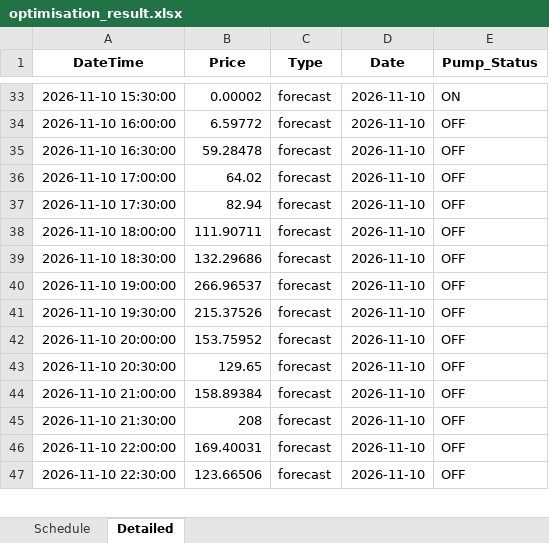
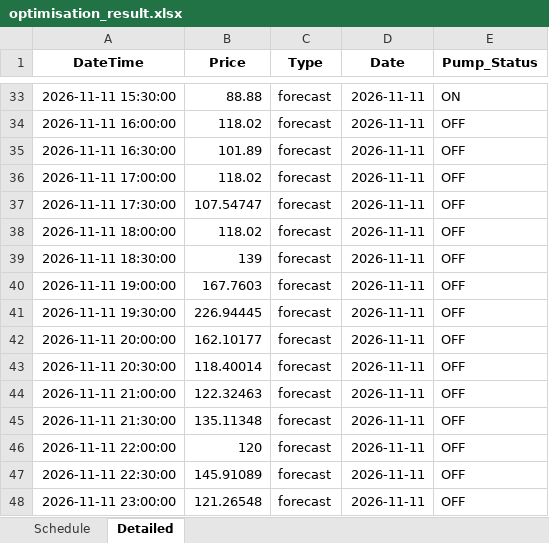
Before and after one commit to bwyLLAP/pump-optimisation-for-SHW, an Excel workbook: data/latest/optimisation_result.xlsx, sheet Detailed, drawn as a sheet; only a part is shown, gaps mark what is left out; values as stored, in another font and other column widths than the file's, no borders; the diff covers the shown part only; the diff names each change by its address in the sheet, - before the commit and + after, or states it on an @@ line.

```diff
--- a/data/latest/optimisation_result.xlsx (sheet Detailed)
+++ b/data/latest/optimisation_result.xlsx (sheet Detailed)
-A33 (DateTime): 2026-11-10 15:30:00
+A33 (DateTime): 2026-11-11 15:30:00
-B33 (Price): 0.00002
+B33 (Price): 88.88
-D33:D47 (Date): 2026-11-10
+D33:D47 (Date): 2026-11-11
-A34 (DateTime): 2026-11-10 16:00:00
+A34 (DateTime): 2026-11-11 16:00:00
-B34 (Price): 6.59772
+B34 (Price): 118.02
-A35 (DateTime): 2026-11-10 16:30:00
+A35 (DateTime): 2026-11-11 16:30:00
-B35 (Price): 59.28478
+B35 (Price): 101.89
-A36 (DateTime): 2026-11-10 17:00:00
+A36 (DateTime): 2026-11-11 17:00:00
-B36 (Price): 64.02
+B36 (Price): 118.02
-A37 (DateTime): 2026-11-10 17:30:00
+A37 (DateTime): 2026-11-11 17:30:00
-B37 (Price): 82.94
+B37 (Price): 107.54747
-A38 (DateTime): 2026-11-10 18:00:00
+A38 (DateTime): 2026-11-11 18:00:00
-B38 (Price): 111.90711
+B38 (Price): 118.02
-A39 (DateTime): 2026-11-10 18:30:00
+A39 (DateTime): 2026-11-11 18:30:00
-B39 (Price): 132.29686
+B39 (Price): 139
-A40 (DateTime): 2026-11-10 19:00:00
+A40 (DateTime): 2026-11-11 19:00:00
-B40 (Price): 266.96537
+B40 (Price): 167.7603
-A41 (DateTime): 2026-11-10 19:30:00
+A41 (DateTime): 2026-11-11 19:30:00
-B41 (Price): 215.37526
+B41 (Price): 226.94445
-A42 (DateTime): 2026-11-10 20:00:00
+A42 (DateTime): 2026-11-11 20:00:00
-B42 (Price): 153.75952
+B42 (Price): 162.10177
-A43 (DateTime): 2026-11-10 20:30:00
+A43 (DateTime): 2026-11-11 20:30:00
-B43 (Price): 129.65
+B43 (Price): 118.40014
-A44 (DateTime): 2026-11-10 21:00:00
+A44 (DateTime): 2026-11-11 21:00:00
-B44 (Price): 158.89384
+B44 (Price): 122.32463
-A45 (DateTime): 2026-11-10 21:30:00
+A45 (DateTime): 2026-11-11 21:30:00
-B45 (Price): 208
+B45 (Price): 135.11348
-A46 (DateTime): 2026-11-10 22:00:00
+A46 (DateTime): 2026-11-11 22:00:00
-B46 (Price): 169.40031
+B46 (Price): 120
-A47 (DateTime): 2026-11-10 22:30:00
+A47 (DateTime): 2026-11-11 22:30:00
-B47 (Price): 123.66506
+B47 (Price): 145.91089
+row 48: 2026-11-11 23:00:00 | 121.26548 | forecast | 2026-11-11 | OFF
```
Also changed, not shown: 1 removed row and 98 edited cells elsewhere in this sheet, sheet Schedule, 3 other files.
